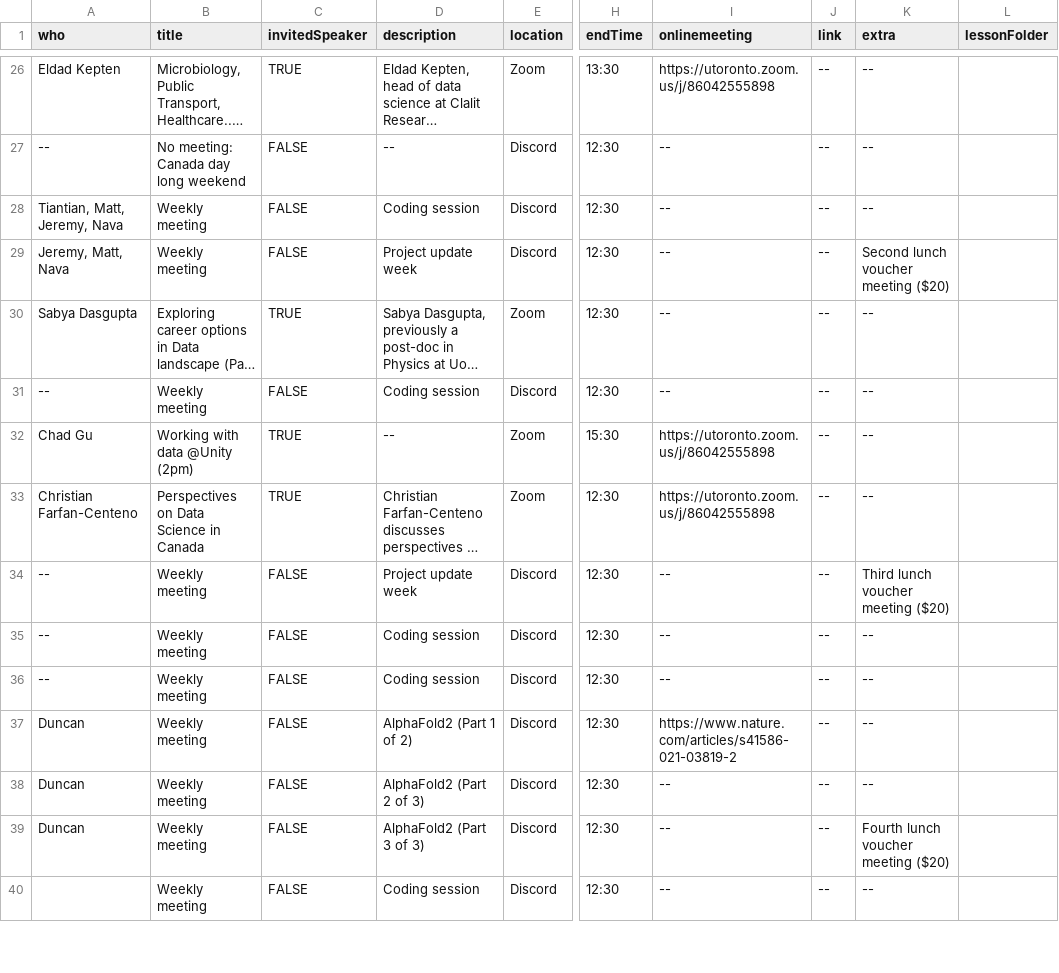
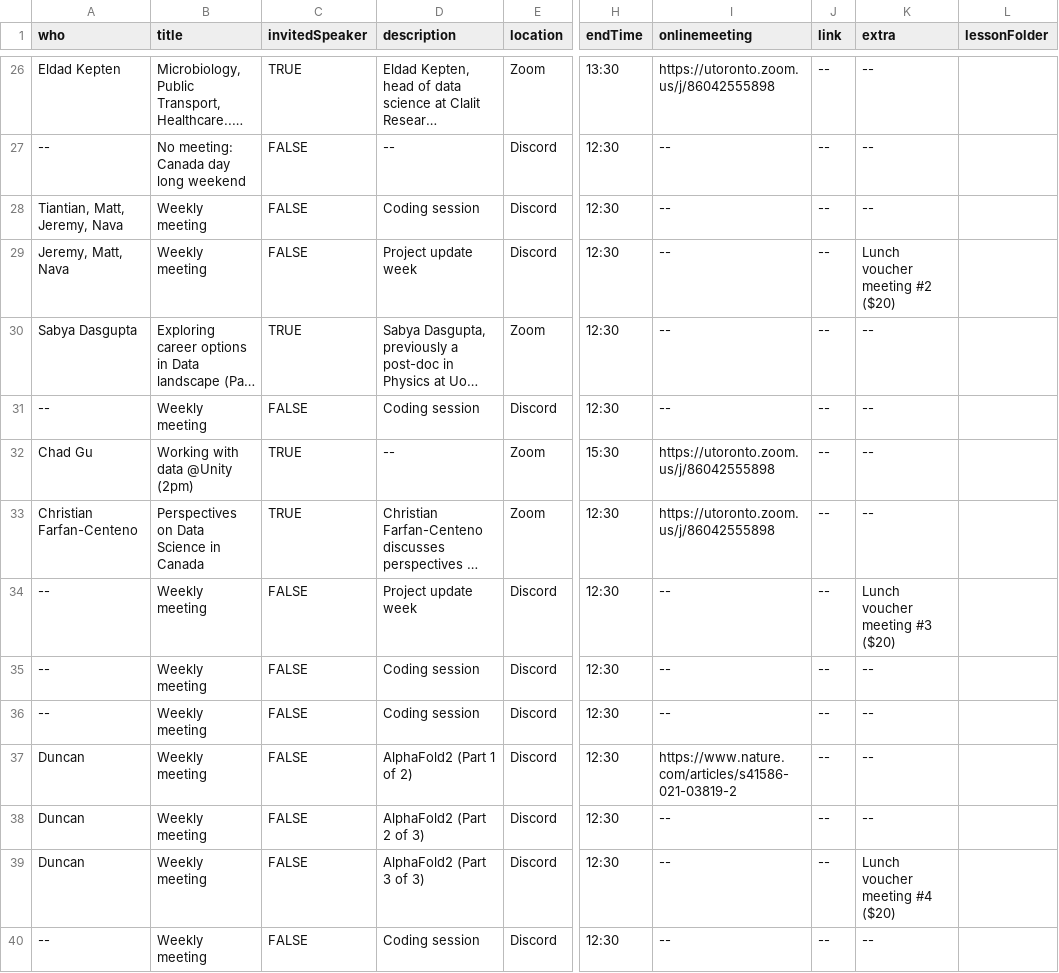
Before and after one commit to hlml-toronto/studyGroup, a CSV file: _data/Machine Learning Club Schedule - 2021.csv, drawn as a sheet; only a part is shown, gaps mark what is left out; long unchanged cells end in …; the diff covers the shown part only; the diff names each change by its address in the sheet, - before the commit and + after, or states it on an @@ line.

Commit message:
update schedule

```diff
--- a/_data/Machine Learning Club Schedule - 2021.csv
+++ b/_data/Machine Learning Club Schedule - 2021.csv
-K29 (extra): Second lunch voucher meeting ($20)
+K29 (extra): Lunch voucher meeting #2 ($20)
-K34 (extra): Third lunch voucher meeting ($20)
+K34 (extra): Lunch voucher meeting #3 ($20)
-K39 (extra): Fourth lunch voucher meeting ($20)
+K39 (extra): Lunch voucher meeting #4 ($20)
-A40 (who): (empty)
+A40 (who): --
```
Also changed, not shown: 16 edited cells elsewhere in this file, 14 other files.
